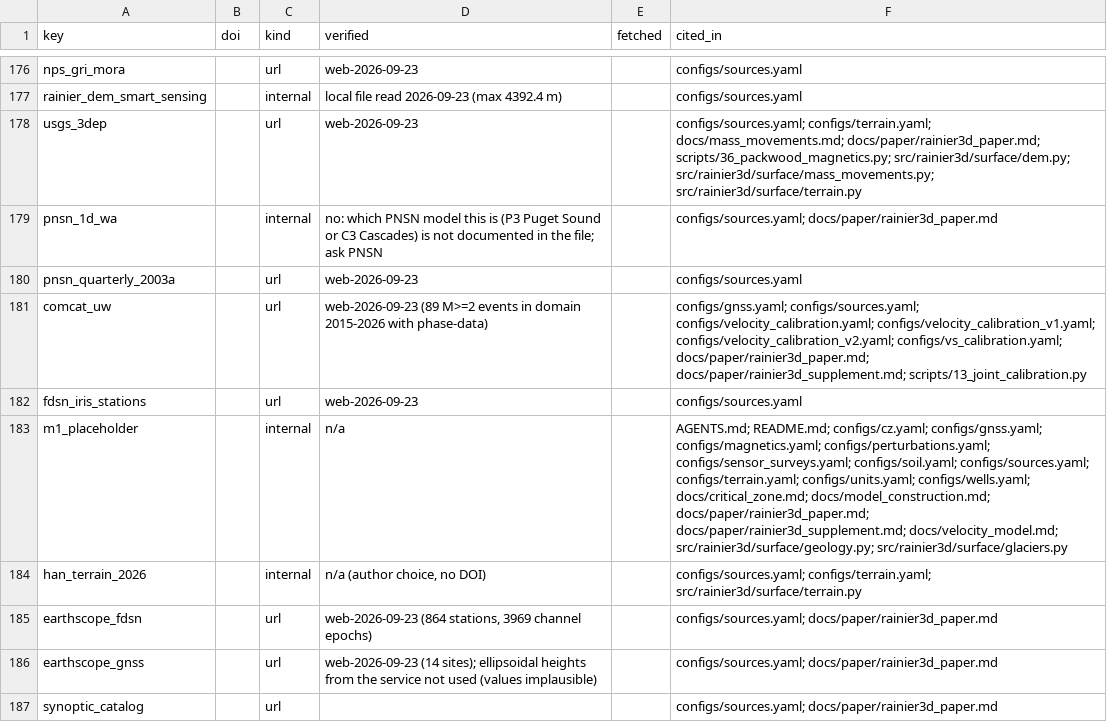
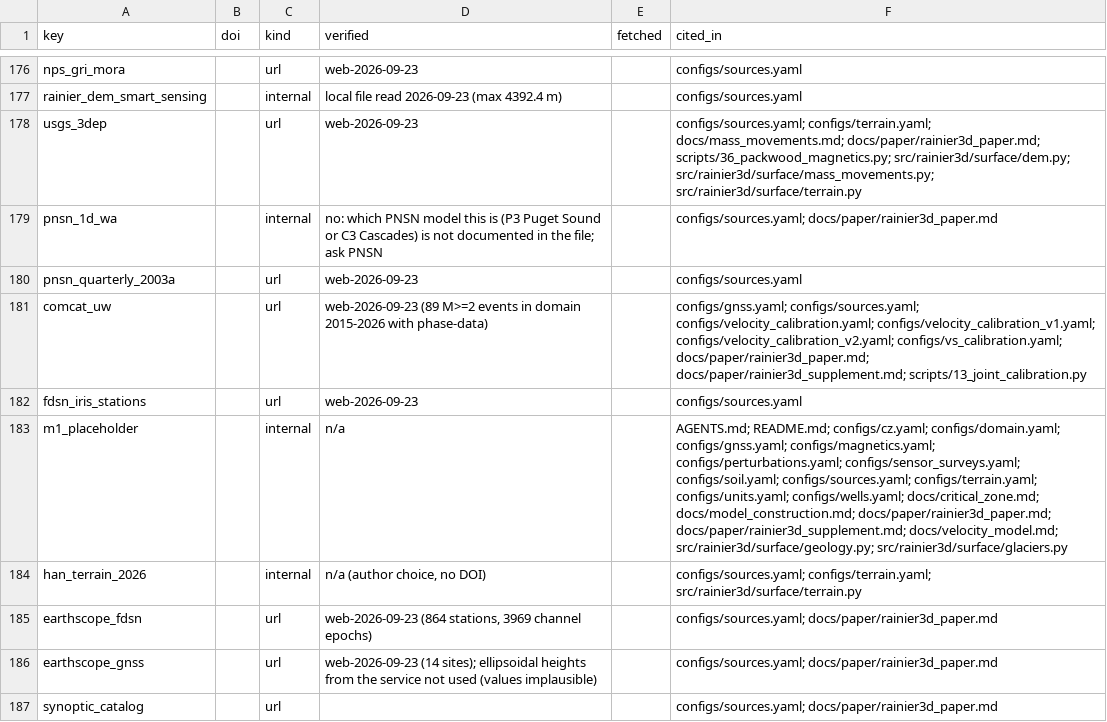
Before and after one commit to Denolle-Lab/mt-rainier-digital-model, a CSV file: docs/citations.csv, drawn as a sheet; only a part is shown, gaps mark what is left out.

```diff
--- a/docs/citations.csv
+++ b/docs/citations.csv
@@ -182,3 +182,3 @@ comcat_uw,,url,web-2026-09-23 (89 M>=2 events in domain 2015-2026 with phase-dat
 fdsn_iris_stations,,url,web-2026-09-23,,configs/sources.yaml
-m1_placeholder,,internal,n/a,,AGENTS.md; README.md; configs/cz.yaml; configs/gnss.yaml; configs/magnetics.yaml; configs/perturbations.yaml; configs/sensor_surveys.yaml; configs/soil.yaml; configs/sources.yaml; configs/terrain.yaml; configs/units.yaml; configs/wells.yaml; docs/critical_zone.md; docs/model_construction.md; docs/paper/rainier3d_paper.md; docs/paper/rainier3d_supplement.md; docs/velocity_model.md; src/rainier3d/surface/geology.py; src/rainier3d/surface/glaciers.py
+m1_placeholder,,internal,n/a,,AGENTS.md; README.md; configs/cz.yaml; configs/domain.yaml; configs/gnss.yaml; configs/magnetics.yaml; configs/perturbations.yaml; configs/sensor_surveys.yaml; configs/soil.yaml; configs/sources.yaml; configs/terrain.yaml; configs/units.yaml; configs/wells.yaml; docs/critical_zone.md; docs/model_construction.md; docs/paper/rainier3d_paper.md; docs/paper/rainier3d_supplement.md; docs/velocity_model.md; src/rainier3d/surface/geology.py; src/rainier3d/surface/glaciers.py
 han_terrain_2026,,internal,"n/a (author choice, no DOI)",,configs/sources.yaml; configs/terrain.yaml; src/rainier3d/surface/terrain.py
```
Also changed, not shown: docs/joint_calibration/relocation_qc.csv, 46 other files.
